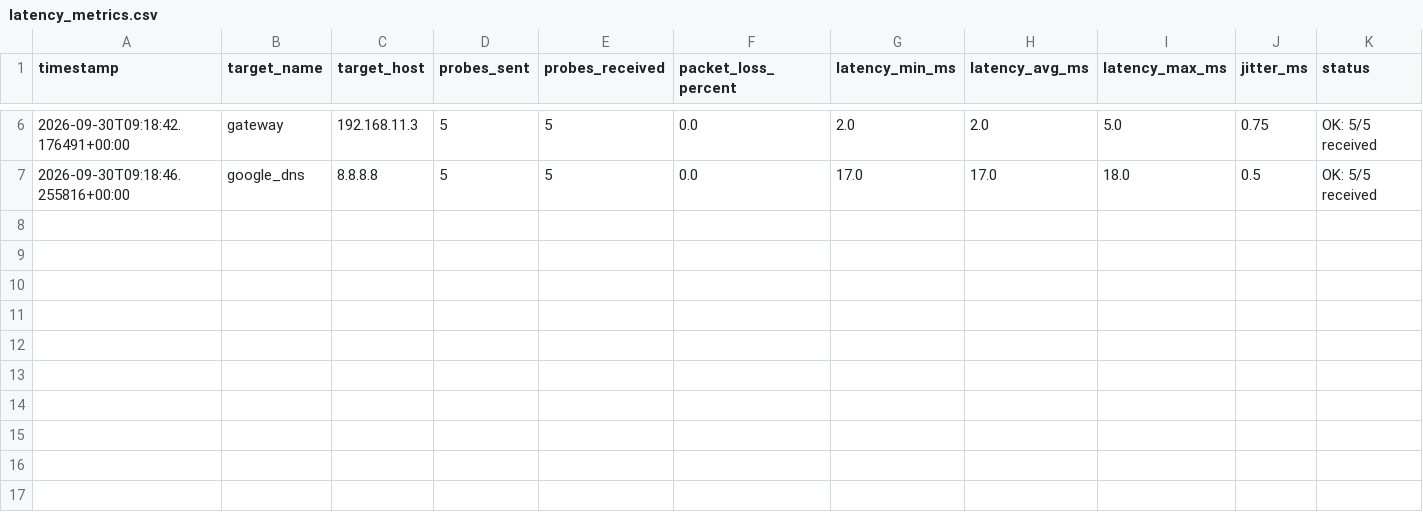
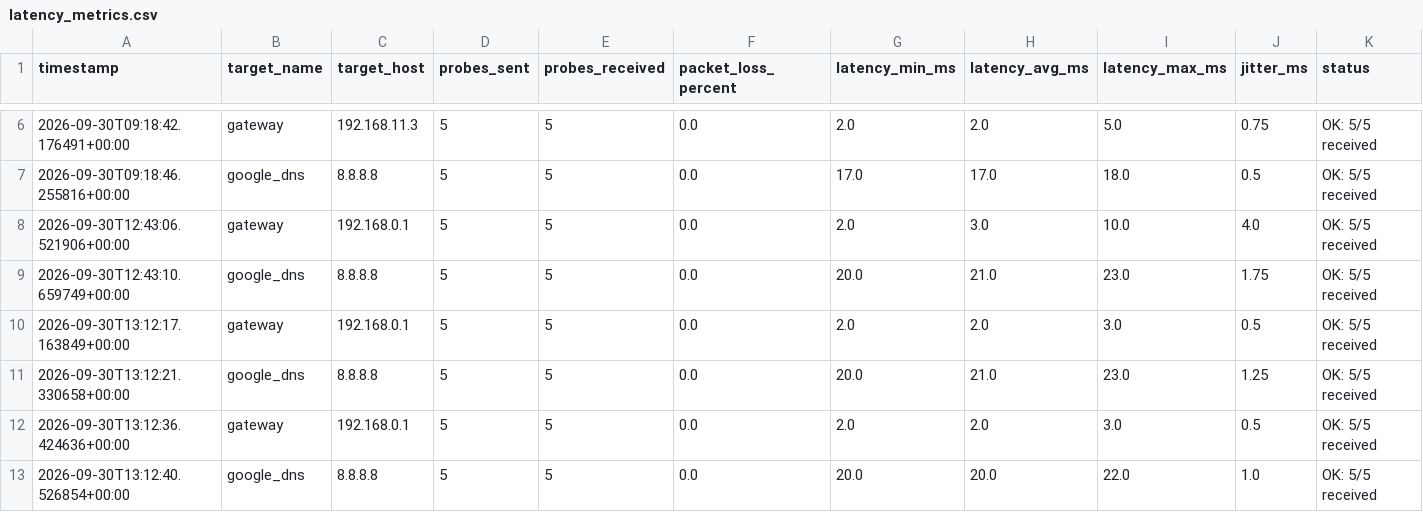
Before and after one commit to Snithika-Reddy/CN-PROJECT, a CSV file: data/exports/latency_metrics.csv, drawn as a sheet; only a part is shown, gaps mark what is left out.

```diff
--- a/data/exports/latency_metrics.csv
+++ b/data/exports/latency_metrics.csv
@@ -7 +7,7 @@ timestamp,target_name,target_host,probes_sent,probes_received,packet_loss_percen
 2026-09-30T09:18:46.255816+00:00,google_dns,8.8.8.8,5,5,0.0,17.0,17.0,18.0,0.5,OK: 5/5 received
+2026-09-30T12:43:06.521906+00:00,gateway,192.168.0.1,5,5,0.0,2.0,3.0,10.0,4.0,OK: 5/5 received
+2026-09-30T12:43:10.659749+00:00,google_dns,8.8.8.8,5,5,0.0,20.0,21.0,23.0,1.75,OK: 5/5 received
+2026-09-30T13:12:17.163849+00:00,gateway,192.168.0.1,5,5,0.0,2.0,2.0,3.0,0.5,OK: 5/5 received
+2026-09-30T13:12:21.330658+00:00,google_dns,8.8.8.8,5,5,0.0,20.0,21.0,23.0,1.25,OK: 5/5 received
+2026-09-30T13:12:36.424636+00:00,gateway,192.168.0.1,5,5,0.0,2.0,2.0,3.0,0.5,OK: 5/5 received
+2026-09-30T13:12:40.526854+00:00,google_dns,8.8.8.8,5,5,0.0,20.0,20.0,22.0,1.0,OK: 5/5 received
```
Also changed, not shown: data/exports/application_experience.csv, 29 other files.
